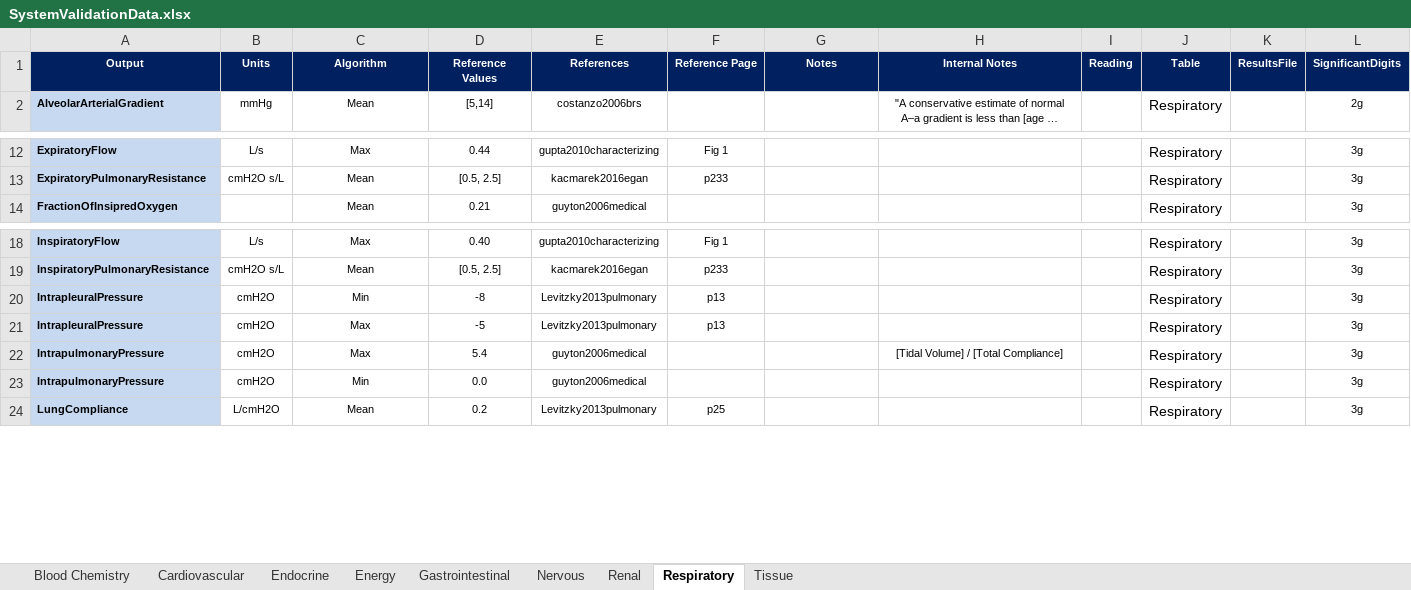
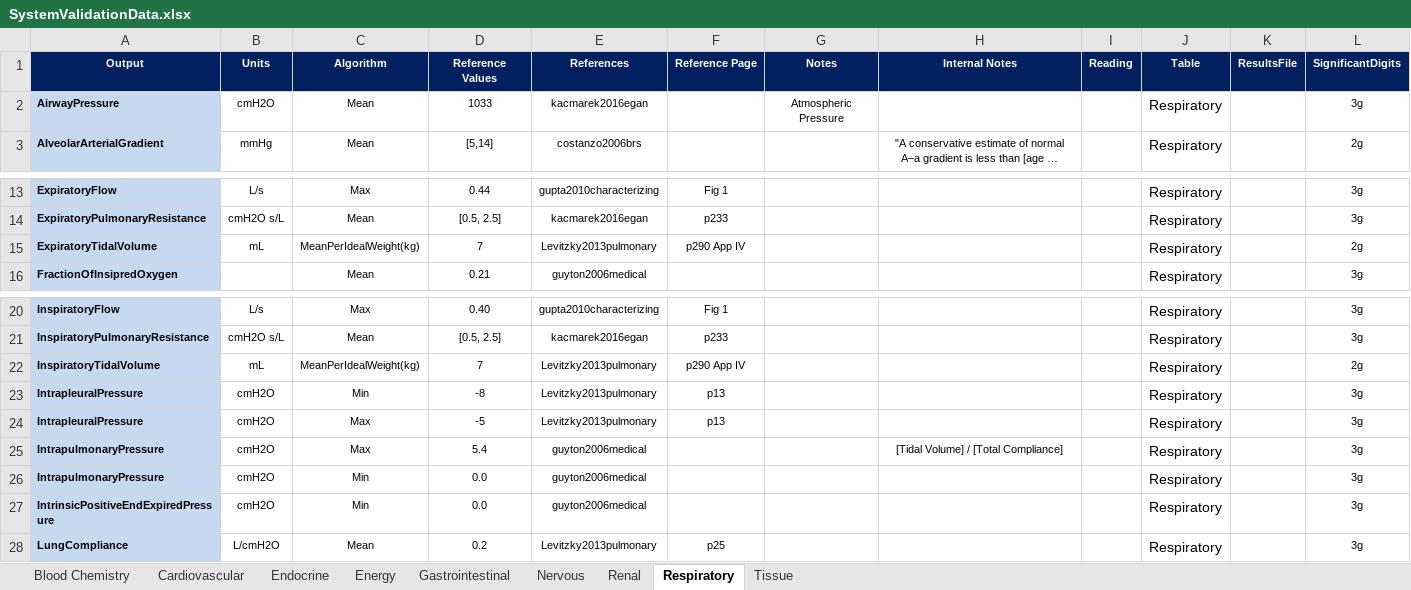
Before and after one commit to shawnhuyiwen/pulse, an Excel workbook: data/human/adult/validation/SystemValidationData.xlsx, sheet Respiratory, drawn as a sheet; only a part is shown, gaps mark what is left out; long unchanged cells end in …; values as stored, in another font and other column widths than the file's, no borders; the diff names each change by its address in the sheet, - before the commit and + after, or states it on an @@ line.

Commit message:
Added new respiratory system data to the model and validation.

```diff
--- a/data/human/adult/validation/SystemValidationData.xlsx (sheet Respiratory)
+++ b/data/human/adult/validation/SystemValidationData.xlsx (sheet Respiratory)
+row 2: AirwayPressure | cmH2O | Mean | 1033 | kacmarek2016egan |  | Atmospheric Pressure |  |  | Respiratory |  | 3g
+row 15: ExpiratoryTidalVolume | mL | MeanPerIdealWeight(kg) | 7 | Levitzky2013pulmonary | p290 App IV |  |  |  | Respiratory |  | 2g
+row 22: InspiratoryTidalVolume | mL | MeanPerIdealWeight(kg) | 7 | Levitzky2013pulmonary | p290 App IV |  |  |  | Respiratory |  | 2g
+row 27: IntrinsicPositiveEndExpiredPressure | cmH2O | Min | 0.0 | guyton2006medical |  |  |  |  | Respiratory |  | 3g
```
Also changed, not shown: 4 other files.
